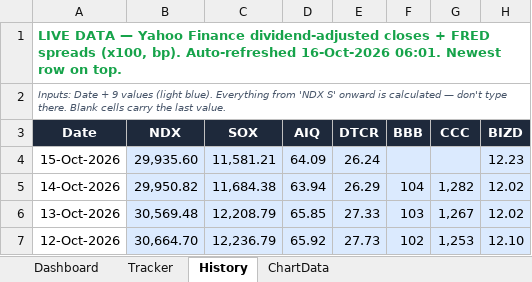
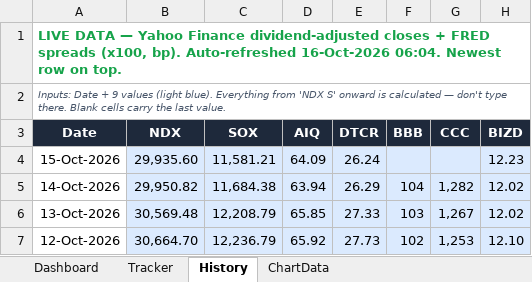
Before and after one commit to kkreddy79/ai-implosion, an Excel workbook: docs/AI_Implosion_Dashboard.xlsx, sheet History, drawn as a sheet; only a part is shown; values as stored, in another font and other column widths than the file's, no borders; table styles not drawn; the diff names each change by its address in the sheet, - before the commit and + after, or states it on an @@ line.

```diff
--- a/docs/AI_Implosion_Dashboard.xlsx (sheet History)
+++ b/docs/AI_Implosion_Dashboard.xlsx (sheet History)
-A1 (Date): …Auto-refreshed 16-Oct-2026 06:01. Newest row…
+A1 (Date): …Auto-refreshed 16-Oct-2026 06:04. Newest row…
```
Also changed, not shown: 1 other file.
